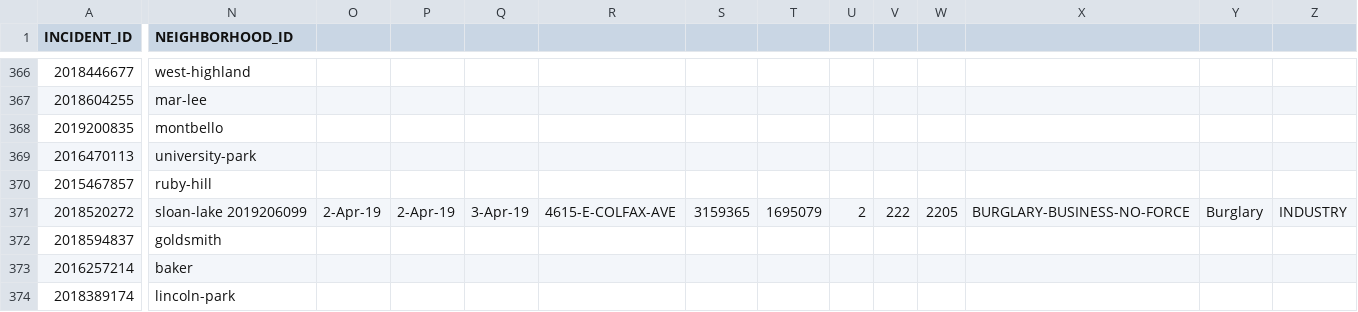
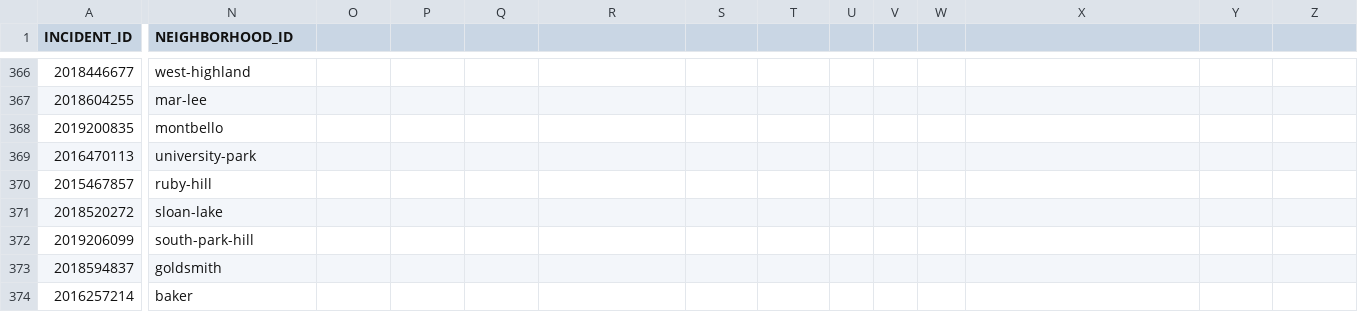
Before and after one commit to Levi-Benoliel/web, a CSV file: results.csv, drawn as a sheet; only a part is shown, gaps mark what is left out; the shorter side is filled out with more unchanged rows; rows hold the shown columns only; the diff covers the shown part only; the diff names each change by its address in the sheet, - before the commit and + after, or states it on an @@ line.

Commit message:
Update results.csv

```diff
--- a/results.csv
+++ b/results.csv
-N371 (NEIGHBORHOOD_ID): sloan-lake 2019206099
+N371 (NEIGHBORHOOD_ID): sloan-lake
-O371: 2-Apr-19
+O371: (empty)
-P371: 2-Apr-19
+P371: (empty)
-Q371: 3-Apr-19
+Q371: (empty)
-R371: 4615-E-COLFAX-AVE
+R371: (empty)
-S371: 3159365
+S371: (empty)
-T371: 1695079
+T371: (empty)
-U371: 2
+U371: (empty)
-V371: 222
+V371: (empty)
-W371: 2205
+W371: (empty)
-X371: BURGLARY-BUSINESS-NO-FORCE
+X371: (empty)
-Y371: Burglary
+Y371: (empty)
-Z371: INDUSTRY
+Z371: (empty)
+row 372: 2019206099 | south-park-hill
```
Also changed, not shown: 1 edited cell elsewhere in this file.
